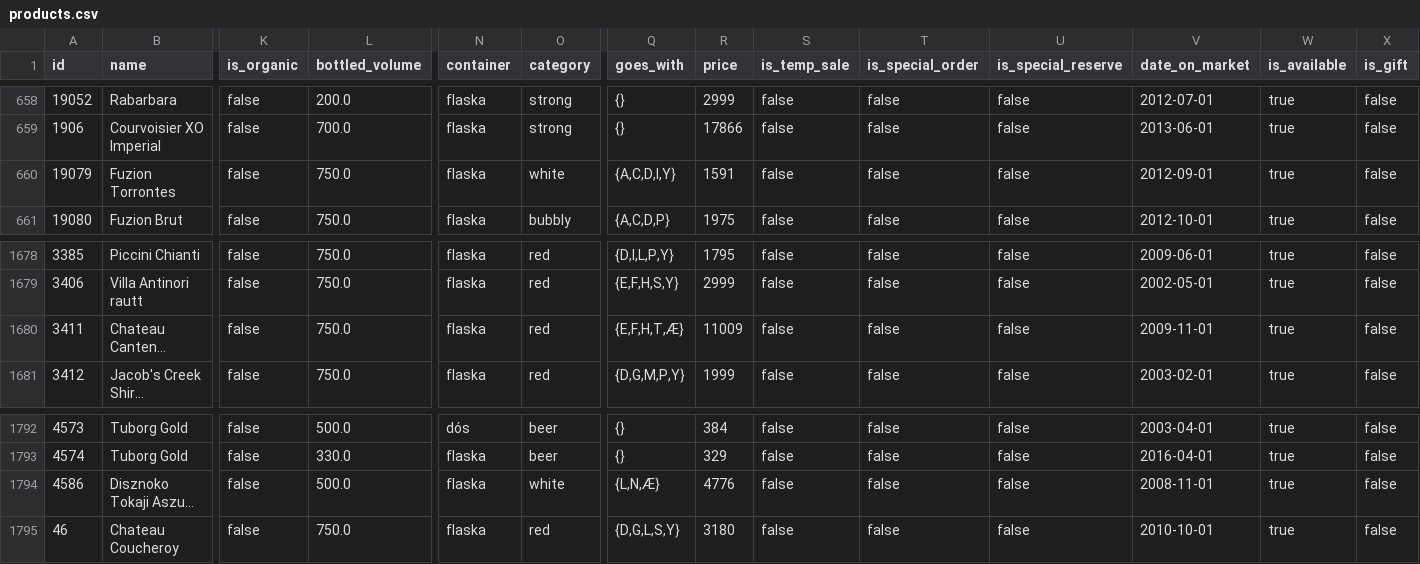
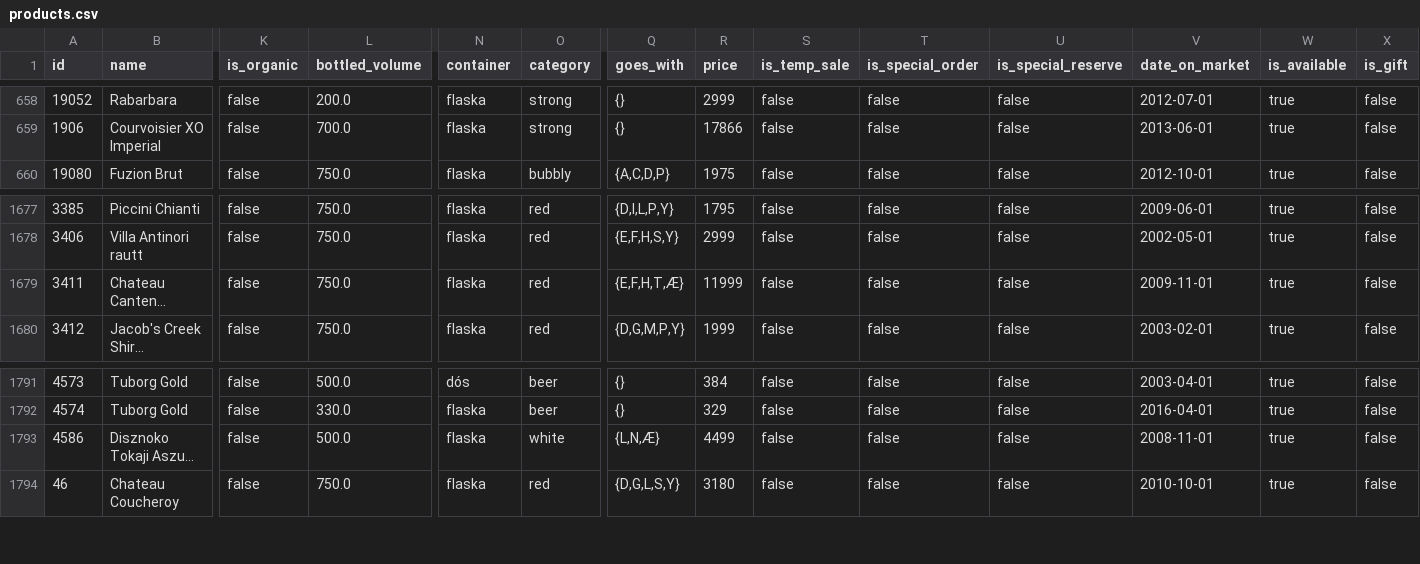
Before and after one commit to flother/vinbudin, a CSV file: data/products.csv, drawn as a sheet; only a part is shown, gaps mark what is left out; long unchanged cells end in …; removed rows and columns are numbered as before the commit, all else as after; rows hold the shown columns only; the diff names each change by its address in the sheet, - before the commit and + after, or states it on an @@ line.

Commit message:
Add latest inventory data

```diff
--- a/data/products.csv
+++ b/data/products.csv
-row 660: 19079 | Fuzion Torrontes | false | 750.0 | flaska | white | {A,C,D,I,Y} | 1591 | false | false | false | 2012-09-01 | true | false
-R1679 (price): 11009
+R1679 (price): 11999
-R1793 (price): 4776
+R1793 (price): 4499
```
Also changed, not shown: 1 other file.
